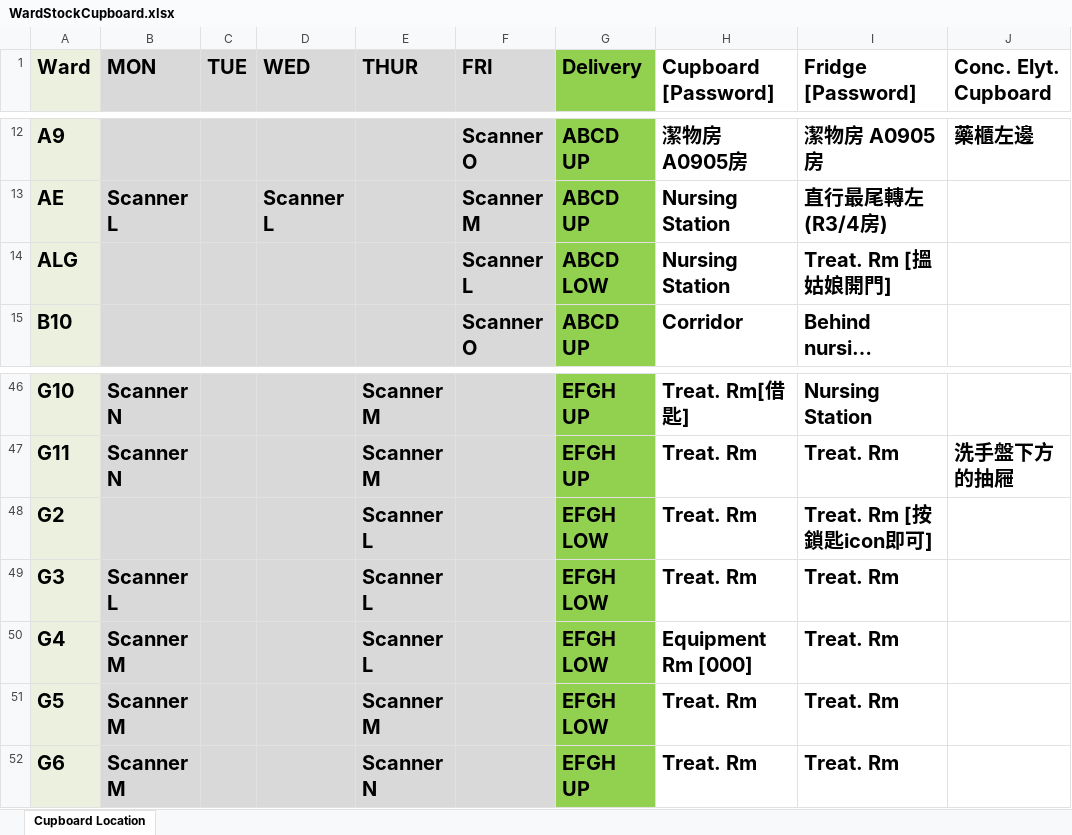
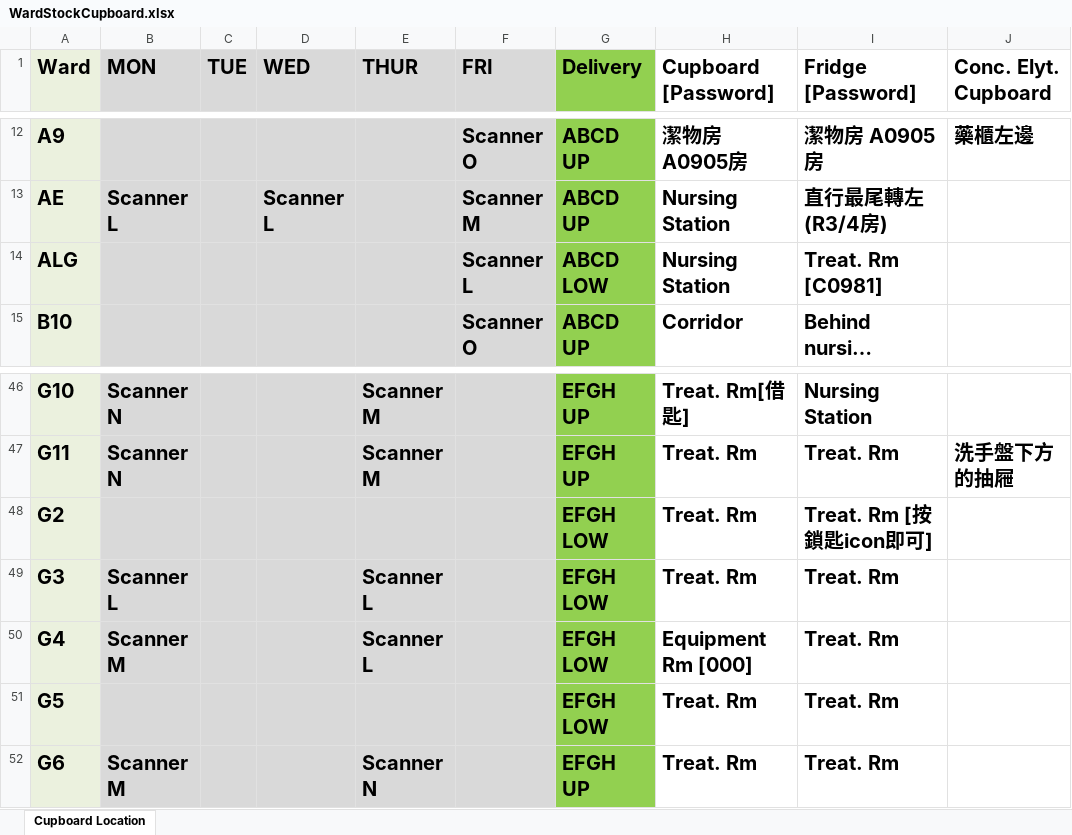
Before and after one commit to AlexCheung109/WardStockLocationCheck, an Excel workbook: WardStockCupboard.xlsx, sheet Cupboard Location, drawn as a sheet; only a part is shown, gaps mark what is left out; long unchanged cells end in …; values as stored, in another font and other column widths than the file's, no borders; the diff names each change by its address in the sheet, - before the commit and + after, or states it on an @@ line.

Commit message:
Update WardStockCupboard.xlsx

```diff
--- a/WardStockCupboard.xlsx (sheet Cupboard Location)
+++ b/WardStockCupboard.xlsx (sheet Cupboard Location)
-I14 (Fridge [Password]): Treat. Rm [搵姑娘開門]
+I14 (Fridge [Password]): Treat. Rm [C0981]
-E48 (THUR): Scanner L
+E48 (THUR): (empty)
-B51 (MON): Scanner M
+B51 (MON): (empty)
-E51 (THUR): Scanner M
+E51 (THUR): (empty)
```
